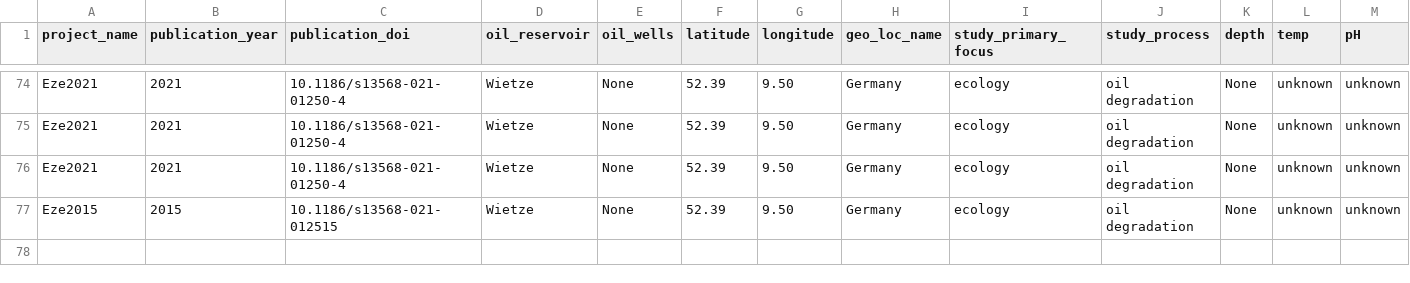
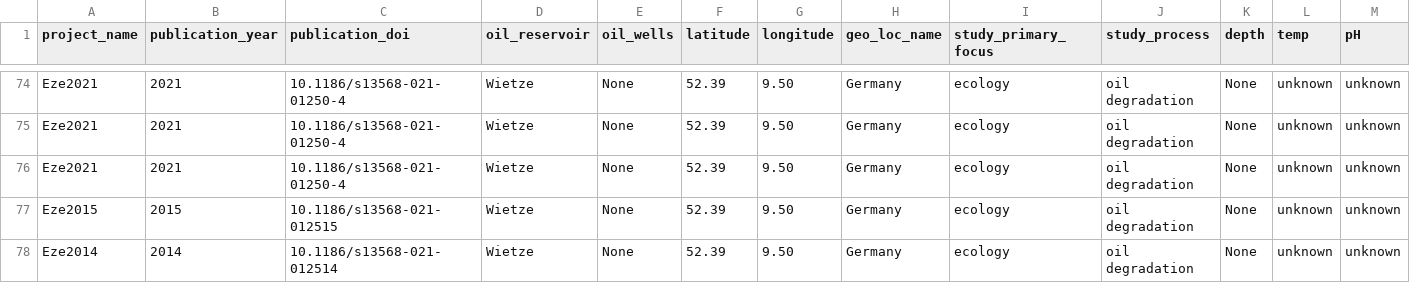
Before and after one commit to agni-bioinformatics-lab/OilMetagenomesDB, a TSV file: common_samples/common_samples.tsv, drawn as a sheet; only a part is shown, gaps mark what is left out; rows hold the shown columns only; the diff names each change by its address in the sheet, - before the commit and + after, or states it on an @@ line.

Commit message:
Update common_samples.tsv

```diff
--- a/common_samples/common_samples.tsv
+++ b/common_samples/common_samples.tsv
+row 78: Eze2014 | 2014 | 10.1186/s13568-021-012514 | Wietze | None | 52.39 | 9.50 | Germany | ecology | oil degradation | None | unknown | unknown
```
